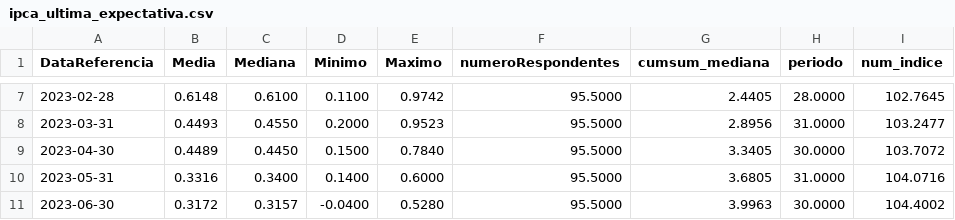
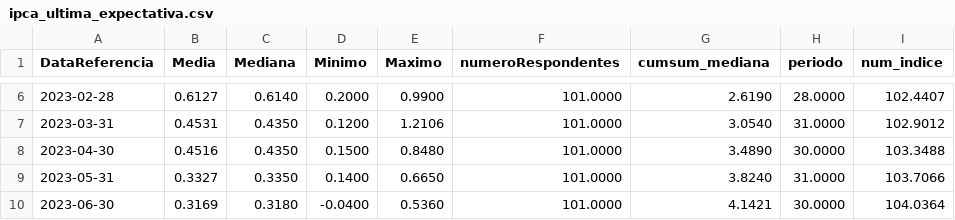
Before and after one commit to nobru01/BcB_Forcast, a CSV file: output/ipca_ultima_expectativa.csv, drawn as a sheet; only a part is shown, gaps mark what is left out; the diff covers the shown part only.

```diff
--- a/output/ipca_ultima_expectativa.csv
+++ b/output/ipca_ultima_expectativa.csv
@@ -7,5 +6,5 @@ DataReferencia,Media,Mediana,Minimo,Maximo,numeroRespondentes,cumsum_mediana,per
-2023-02-28,0.6148,0.6100,0.1100,0.9742,95.5000,2.4405,28.0000,102.7645
-2023-03-31,0.4493,0.4550,0.2000,0.9523,95.5000,2.8956,31.0000,103.2477
-2023-04-30,0.4489,0.4450,0.1500,0.7840,95.5000,3.3405,30.0000,103.7072
-2023-05-31,0.3316,0.3400,0.1400,0.6000,95.5000,3.6805,31.0000,104.0716
-2023-06-30,0.3172,0.3157,-0.0400,0.5280,95.5000,3.9963,30.0000,104.4002
+2023-02-28,0.6127,0.6140,0.2000,0.9900,101.0000,2.6190,28.0000,102.4407
+2023-03-31,0.4531,0.4350,0.1200,1.2106,101.0000,3.0540,31.0000,102.9012
+2023-04-30,0.4516,0.4350,0.1500,0.8480,101.0000,3.4890,30.0000,103.3488
+2023-05-31,0.3327,0.3350,0.1400,0.6650,101.0000,3.8240,31.0000,103.7066
+2023-06-30,0.3169,0.3180,-0.0400,0.5360,101.0000,4.1421,30.0000,104.0364
```
Also changed, not shown: 1 added row, 1 removed row and 125 edited cells elsewhere in this file, output/annual_data_df.csv, output/monthly_data_df.csv, 11 other files.
